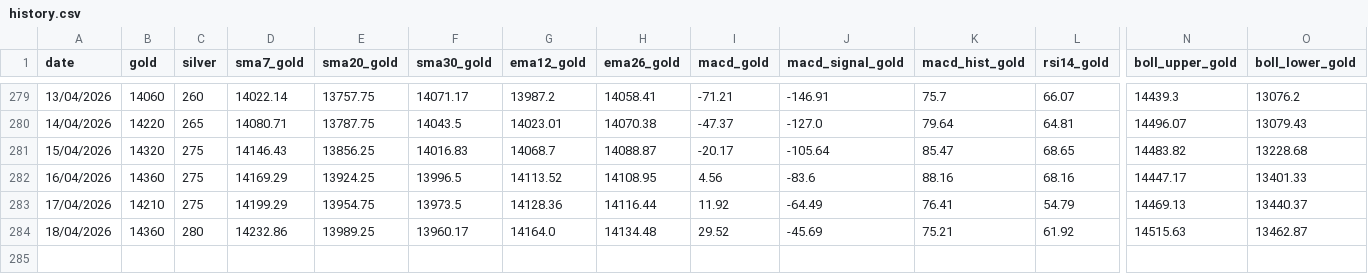
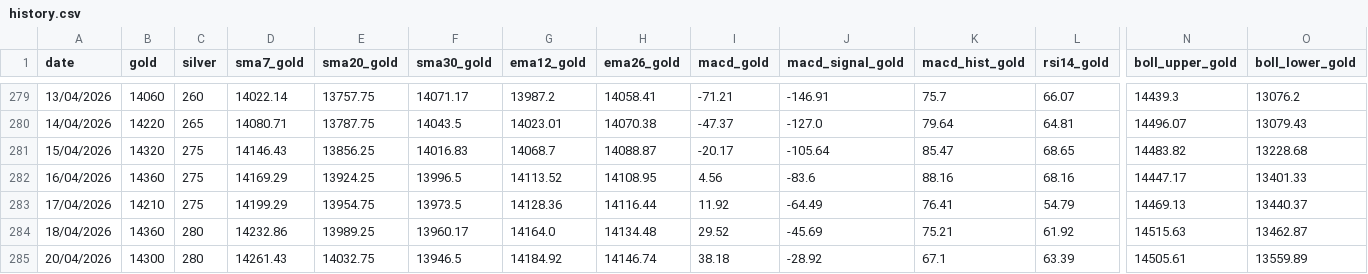
Before and after one commit to thivinthegreat/gold_rate_tracker, a CSV file: data/history.csv, drawn as a sheet; only a part is shown, gaps mark what is left out; rows hold the shown columns only; the diff names each change by its address in the sheet, - before the commit and + after, or states it on an @@ line.

```diff
--- a/data/history.csv
+++ b/data/history.csv
+row 285: 20/04/2026 | 14300 | 280 | 14261.43 | 14032.75 | 13946.5 | 14184.92 | 14146.74 | 38.18 | -28.92 | 67.1 | 63.39 | 14505.61 | 13559.89
```
Also changed, not shown: 4 other files.
